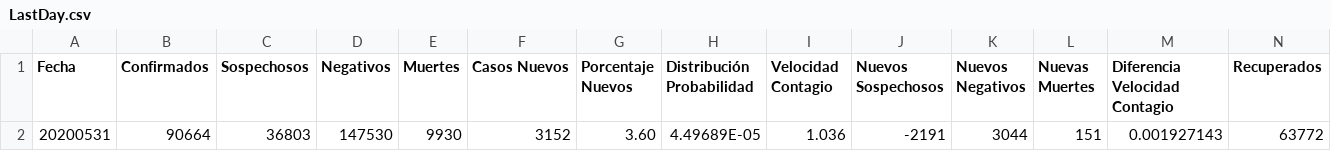
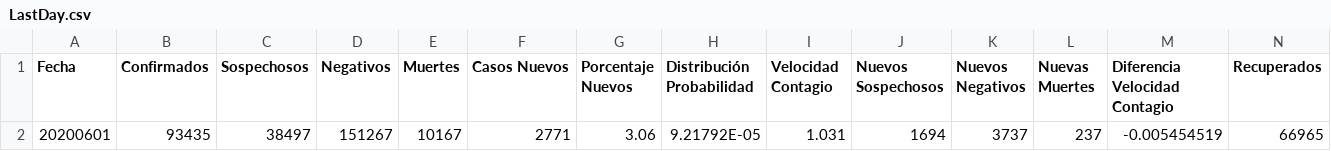
Before and after one commit to juanjmtzs/BI-COVID19, a CSV file: LastDay.csv, drawn as a sheet; only a part is shown; removed rows and columns are numbered as before the commit, all else as after; rows hold the shown columns only; the diff names each change by its address in the sheet, - before the commit and + after, or states it on an @@ line.

```diff
--- a/LastDay.csv
+++ b/LastDay.csv
-row 2: 20200531 | 90664 | 36803 | 147530 | 9930 | 3152 | 3.60 | 4.49689E-05 | 1.036 | -2191 | 3044 | 151 | 0.001927143 | 63772
+row 2: 20200601 | 93435 | 38497 | 151267 | 10167 | 2771 | 3.06 | 9.21792E-05 | 1.031 | 1694 | 3737 | 237 | -0.005454519 | 66965
```
Also changed, not shown: CONFIRMED_LOAD.csv, DEATH_LOAD.csv, 6 other files.
